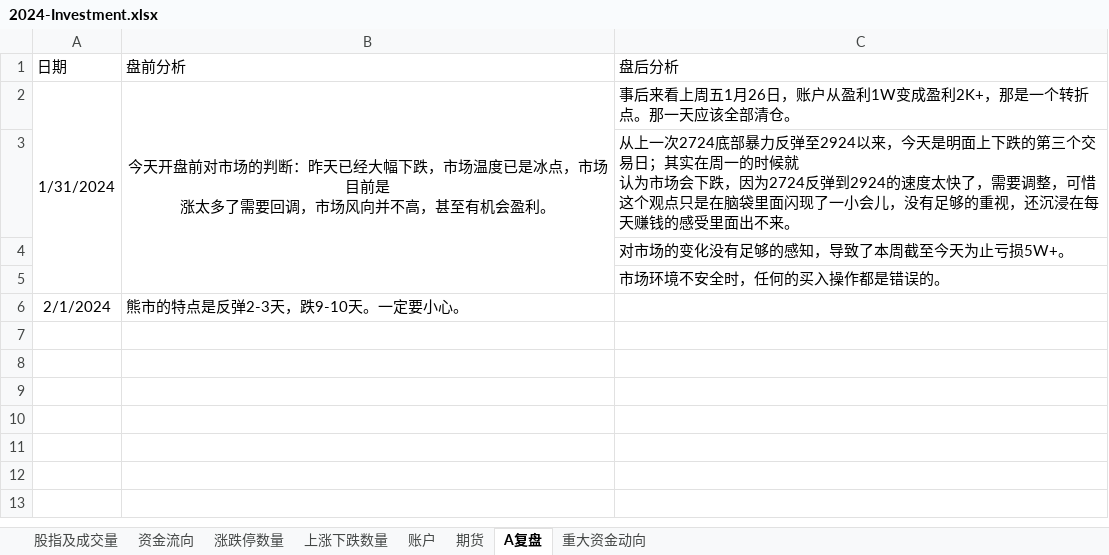
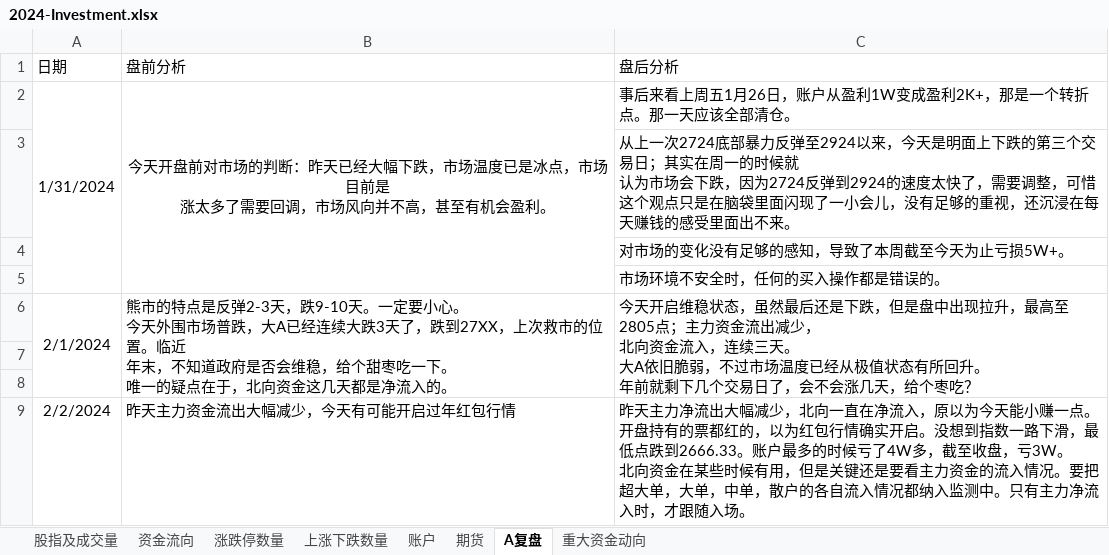
Before and after one commit to Ruffia/Trade, an Excel workbook: 2024-Investment.xlsx, sheet A复盘, drawn as a sheet; values as stored, in another font and other column widths than the file's, no borders; addresses are those after the commit; ↵ is a line break in a cell; the diff names each change by its address in the sheet, - before the commit and + after, or states it on an @@ line.

```diff
--- a/2024-Investment.xlsx (sheet A复盘)
+++ b/2024-Investment.xlsx (sheet A复盘)
+row 6: 2/1/2024 | 熊市的特点是反弹2-3天，跌9-10天。一定要小心。 ↵ 今天外围市场普跌，大A已经连续大跌3天了，跌到27XX，上次救市的位置。临近 ↵ 年末，不知道政府是否会维稳，给个甜枣吃一下。 ↵ 唯一的疑点在于，北向资金这几天都是净流入的。 | 今天开启维稳状态，虽然最后还是下跌，但是盘中出现拉升，最高至2805点；主力资金流出减少， ↵ 北向资金流入，连续三天。 ↵ 大A依旧脆弱，不过市场温度已经从极值状态有所回升。 ↵ 年前就剩下几个交易日了，会不会涨几天，给个枣吃？
-row 7: 2/1/2024 | 熊市的特点是反弹2-3天，跌9-10天。一定要小心。
+row 7: (empty)
+row 8: (empty)
+row 9: 2/2/2024 | 昨天主力资金流出大幅减少，今天有可能开启过年红包行情 | 昨天主力净流出大幅减少，北向一直在净流入，原以为今天能小赚一点。开盘持有的票都红的，以为红包行情确实开启。没想到指数一路下滑，最低点跌到2666.33。账户最多的时候亏了4W多，截至收盘，亏3W。 ↵ 北向资金在某些时候有用，但是关键还是要看主力资金的流入情况。要把超大单，大单，中单，散户的各自流入情况都纳入监测中。只有主力净流入时，才跟随入场。
```
Also changed, not shown: sheet 账户, sheet 上涨下跌数量, sheet 期货, sheet 涨跌停数量, sheet 股指及成交量, sheet 资金流向, charts or pictures, 2024-Stock-RealtimeSupervision.xlsx.
